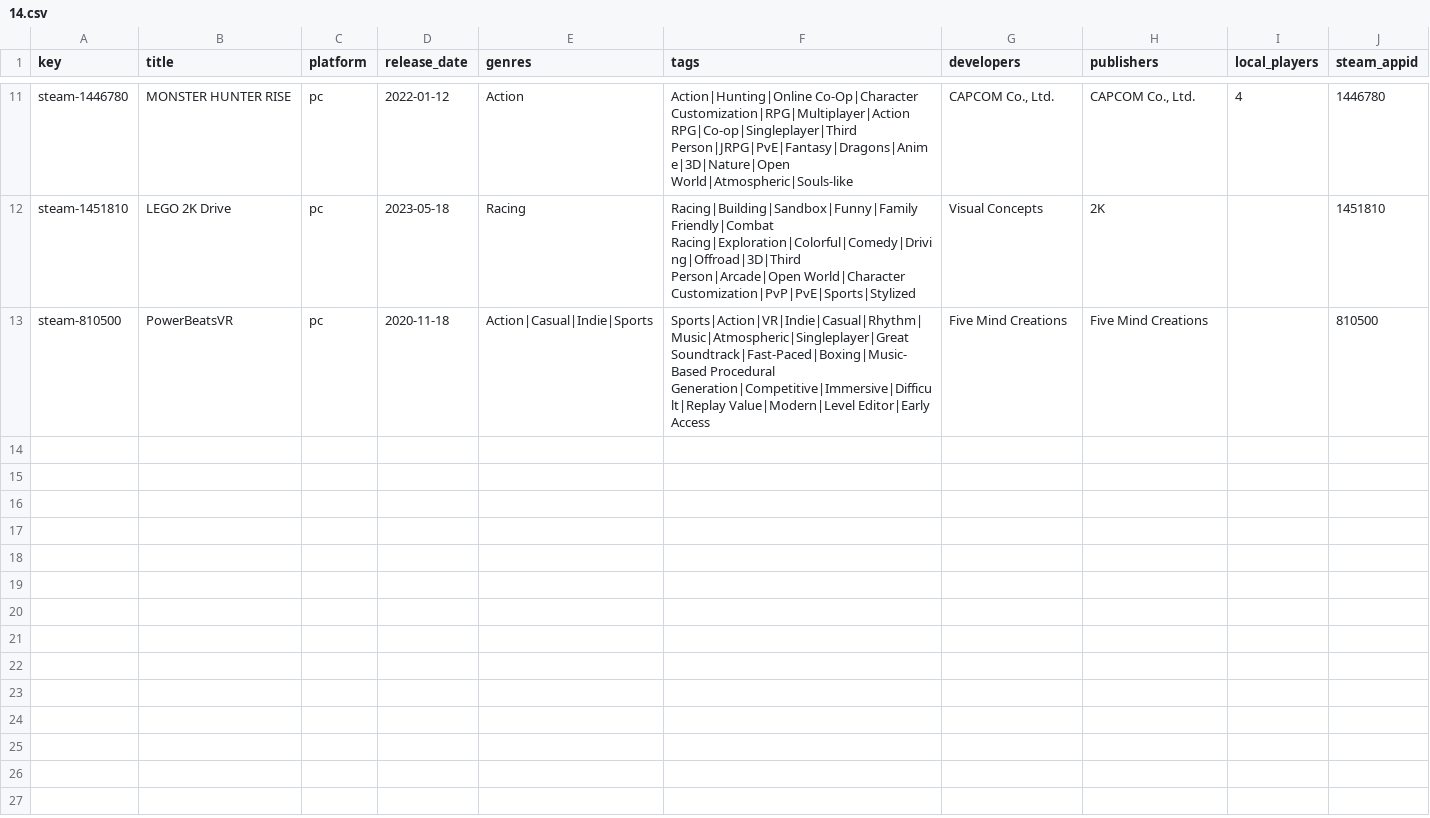
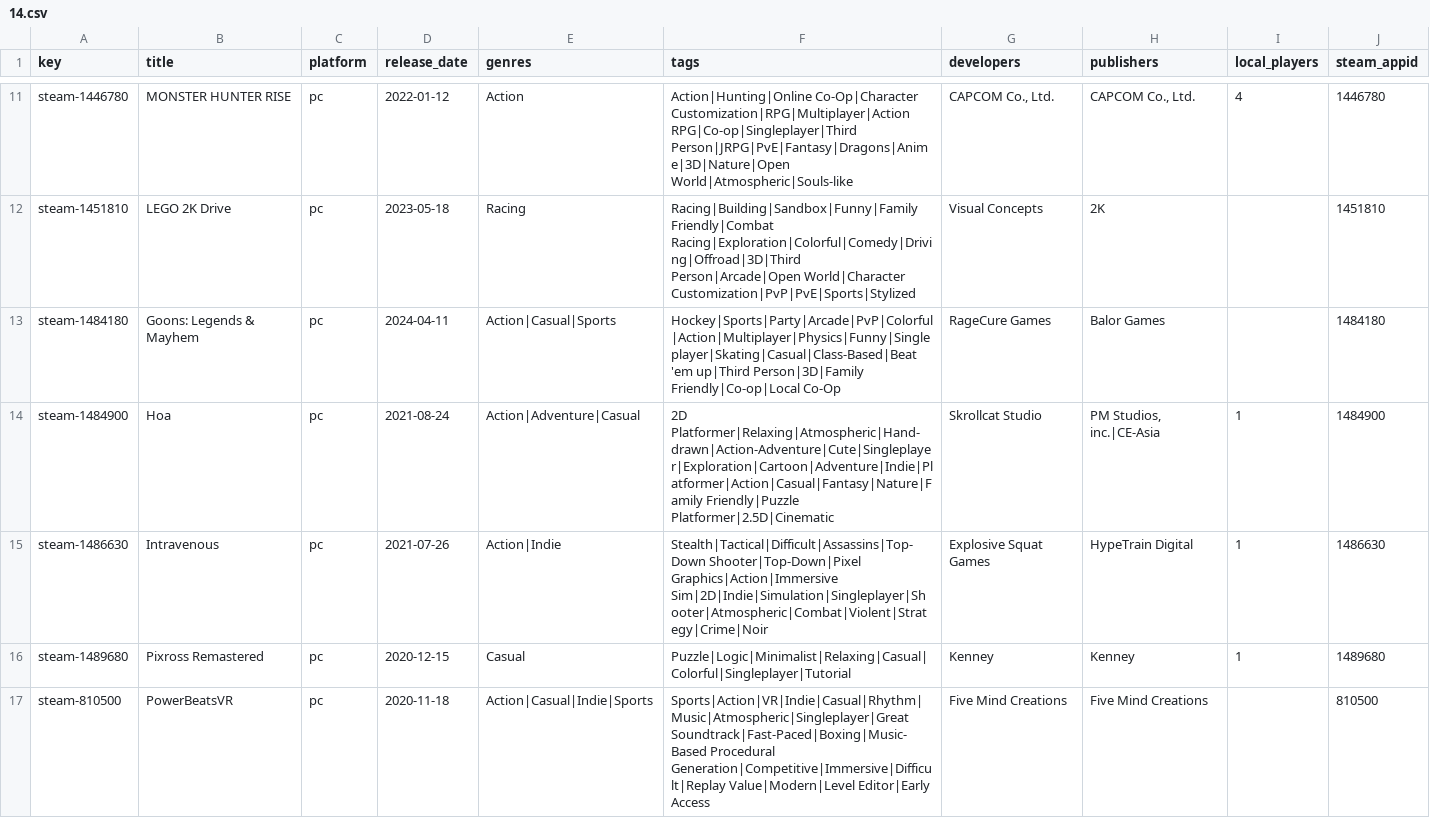
Before and after one commit to jeremybris/PlayOut-metadata, a CSV file: data/steam/14.csv, drawn as a sheet; only a part is shown, gaps mark what is left out; the diff names each change by its address in the sheet, - before the commit and + after, or states it on an @@ line.

```diff
--- a/data/steam/14.csv
+++ b/data/steam/14.csv
+row 13: steam-1484180 | Goons: Legends & Mayhem | pc | 2024-04-11 | Action|Casual|Sports | Hockey|Sports|Party|Arcade|PvP|Colorful|Action|Multiplayer|Physics|Funny|Singleplayer|Skating|Casual|Class-Based|Beat 'em up|Third Person|3D|Family Friendly|Co-op|Local Co-Op | RageCure Games | Balor Games |  | 1484180
+row 14: steam-1484900 | Hoa | pc | 2021-08-24 | Action|Adventure|Casual | 2D Platformer|Relaxing|Atmospheric|Hand-drawn|Action-Adventure|Cute|Singleplayer|Exploration|Cartoon|Adventure|Indie|Platformer|Action|Casual|Fantasy|Nature|Family Friendly|Puzzle Platformer|2.5D|Cinematic | Skrollcat Studio | PM Studios, inc.|CE-Asia | 1 | 1484900
+row 15: steam-1486630 | Intravenous | pc | 2021-07-26 | Action|Indie | Stealth|Tactical|Difficult|Assassins|Top-Down Shooter|Top-Down|Pixel Graphics|Action|Immersive Sim|2D|Indie|Simulation|Singleplayer|Shooter|Atmospheric|Combat|Violent|Strategy|Crime|Noir | Explosive Squat Games | HypeTrain Digital | 1 | 1486630
+row 16: steam-1489680 | Pixross Remastered | pc | 2020-12-15 | Casual | Puzzle|Logic|Minimalist|Relaxing|Casual|Colorful|Singleplayer|Tutorial | Kenney | Kenney | 1 | 1489680
```
